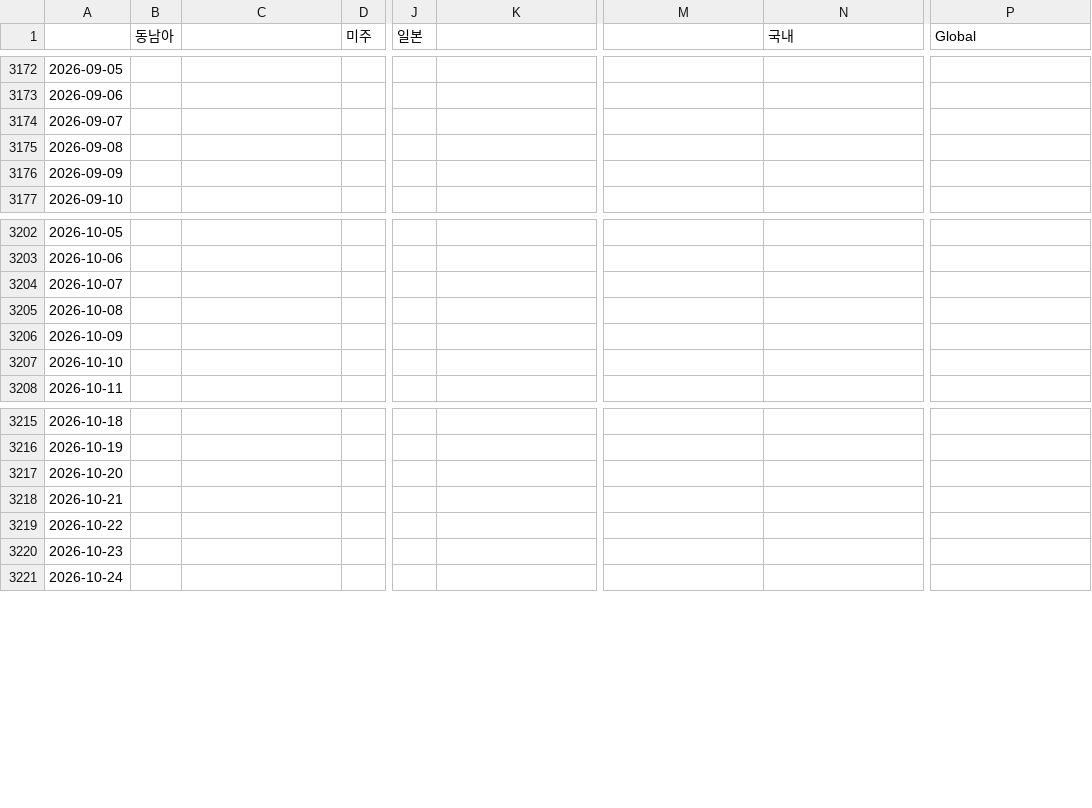
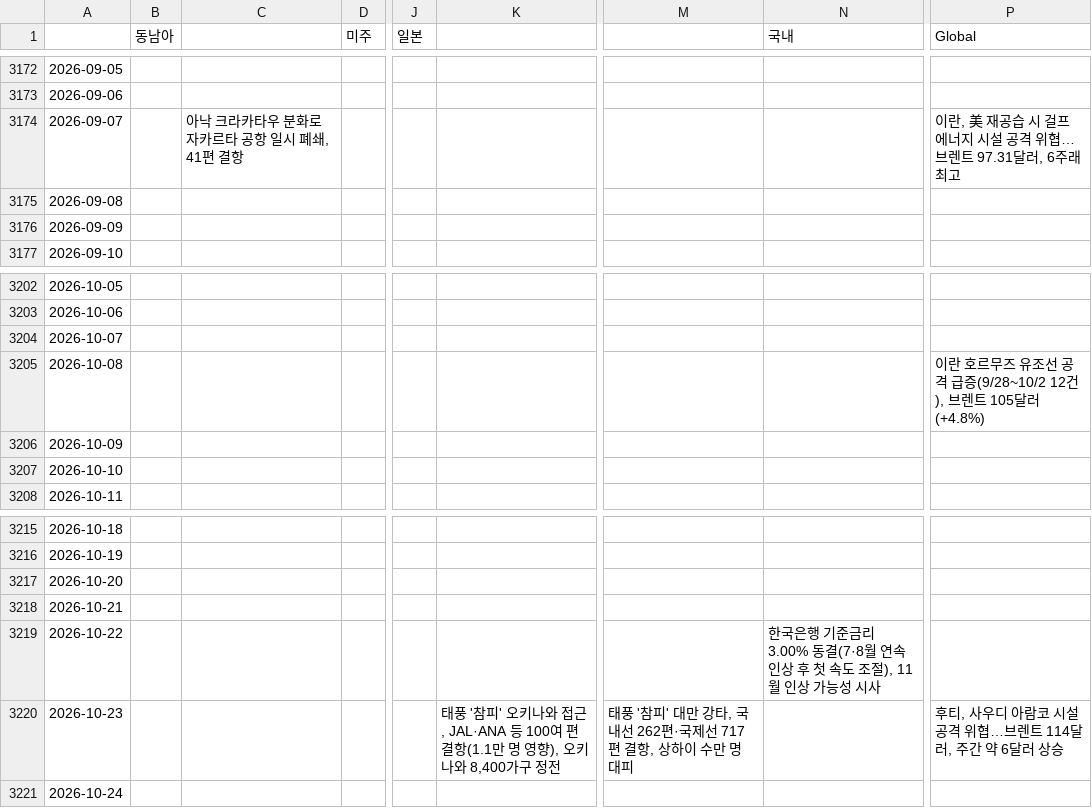
Before and after one commit to bada0038-lang/issue-file, a CSV file: 이슈.csv, drawn as a sheet; only a part is shown, gaps mark what is left out; the diff names each change by its address in the sheet, - before the commit and + after, or states it on an @@ line.

Commit message:
이슈 반영: 2026-09-07~2026-10-23 (G,K,N,Q,R,S,T)

```diff
--- a/이슈.csv
+++ b/이슈.csv
-C3174: (empty)
+C3174: 아낙 크라카타우 분화로 자카르타 공항 일시 폐쇄, 41편 결항
-P3174 (Global): (empty)
+P3174 (Global): 이란, 美 재공습 시 걸프 에너지 시설 공격 위협…브렌트 97.31달러, 6주래 최고
-P3205 (Global): (empty)
+P3205 (Global): 이란 호르무즈 유조선 공격 급증(9/28~10/2 12건), 브렌트 105달러(+4.8%)
-N3219 (국내): (empty)
+N3219 (국내): 한국은행 기준금리 3.00% 동결(7·8월 연속 인상 후 첫 속도 조절), 11월 인상 가능성 시사
-K3220: (empty)
+K3220: 태풍 '참피' 오키나와 접근, JAL·ANA 등 100여 편 결항(1.1만 명 영향), 오키나와 8,400가구 정전
-M3220: (empty)
+M3220: 태풍 '참피' 대만 강타, 국내선 262편·국제선 717편 결항, 상하이 수만 명 대피
-P3220 (Global): (empty)
+P3220 (Global): 후티, 사우디 아람코 시설 공격 위협…브렌트 114달러, 주간 약 6달러 상승
```
